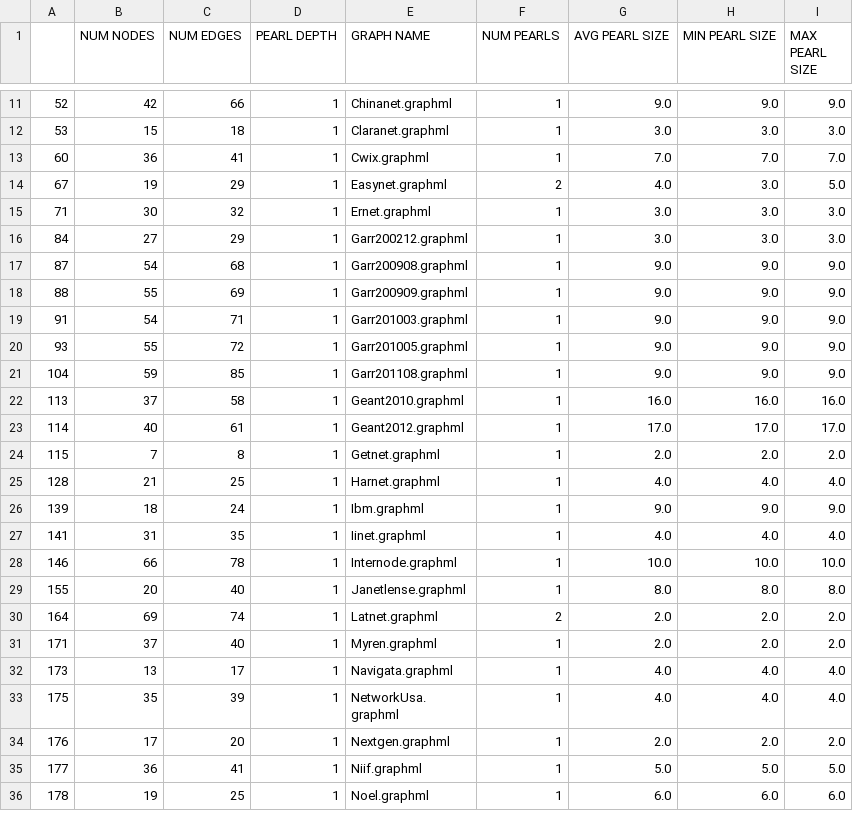
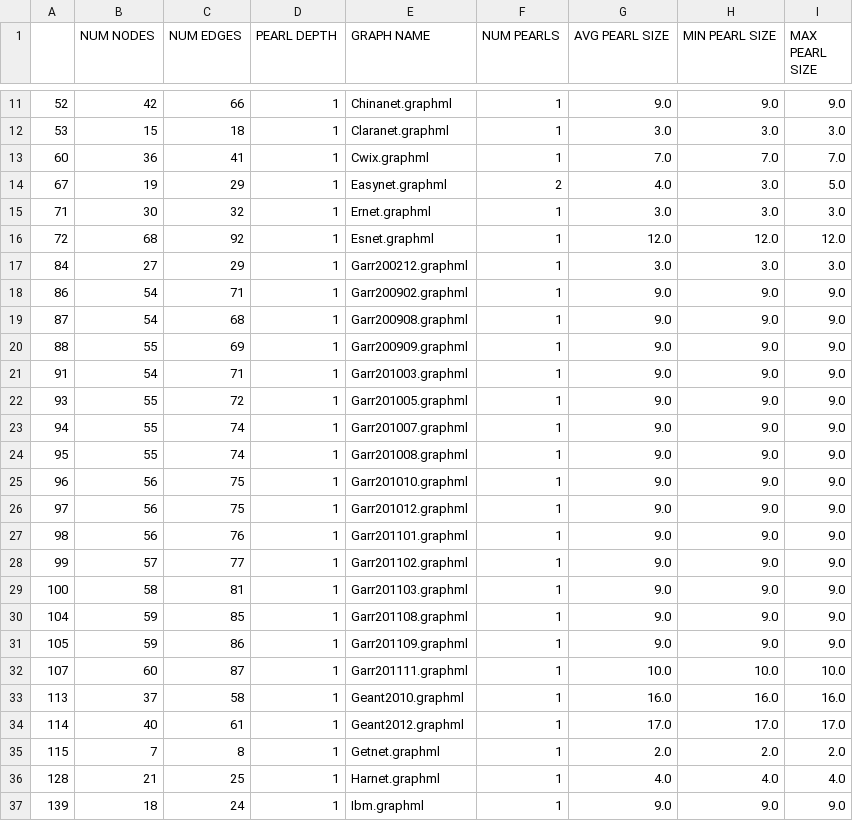
Before and after one commit to begeri/fast-failover, a CSV file: pearl-algo/topology_zoo_statistics_subdivision_stats.csv, drawn as a sheet; only a part is shown, gaps mark what is left out; the shorter side is filled out with more unchanged rows; the diff names each change by its address in the sheet, - before the commit and + after, or states it on an @@ line.

Commit message:
found a mistake at deleting degree 2 nodes. fixed it, re-measured everything

```diff
--- a/pearl-algo/topology_zoo_statistics_subdivision_stats.csv
+++ b/pearl-algo/topology_zoo_statistics_subdivision_stats.csv
+row 16: 72 | 68 | 92 | 1 | Esnet.graphml | 1 | 12.0 | 12.0 | 12.0
+row 18: 86 | 54 | 71 | 1 | Garr200902.graphml | 1 | 9.0 | 9.0 | 9.0
+row 23: 94 | 55 | 74 | 1 | Garr201007.graphml | 1 | 9.0 | 9.0 | 9.0
+row 24: 95 | 55 | 74 | 1 | Garr201008.graphml | 1 | 9.0 | 9.0 | 9.0
+row 25: 96 | 56 | 75 | 1 | Garr201010.graphml | 1 | 9.0 | 9.0 | 9.0
+row 26: 97 | 56 | 75 | 1 | Garr201012.graphml | 1 | 9.0 | 9.0 | 9.0
+row 27: 98 | 56 | 76 | 1 | Garr201101.graphml | 1 | 9.0 | 9.0 | 9.0
+row 28: 99 | 57 | 77 | 1 | Garr201102.graphml | 1 | 9.0 | 9.0 | 9.0
+row 29: 100 | 58 | 81 | 1 | Garr201103.graphml | 1 | 9.0 | 9.0 | 9.0
+row 31: 105 | 59 | 86 | 1 | Garr201109.graphml | 1 | 9.0 | 9.0 | 9.0
+row 32: 107 | 60 | 87 | 1 | Garr201111.graphml | 1 | 10.0 | 10.0 | 10.0
```
Also changed, not shown: pearl-algo/topology_zoo_statistics_with_pearl_sizes.csv, 2 other files.
